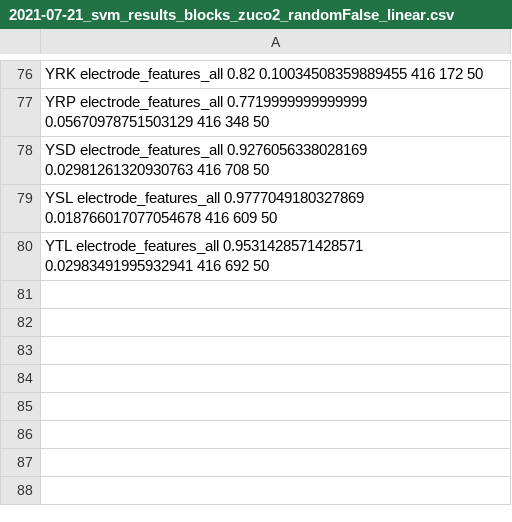
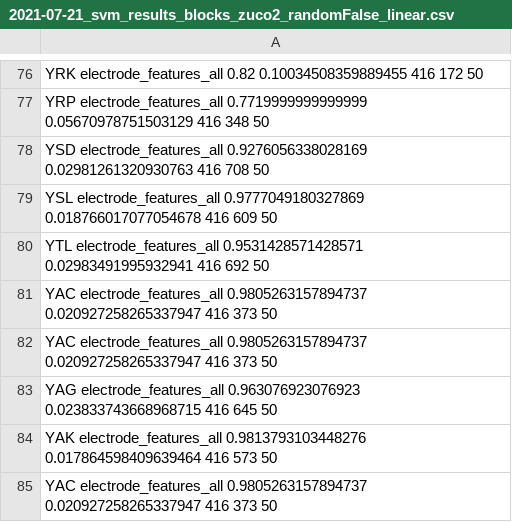
Before and after one commit to norahollenstein/reading-task-classification, a CSV file: sentence-level/results/2021-07-21_svm_results_blocks_zuco2_randomFalse_linear.csv, drawn as a sheet; only a part is shown, gaps mark what is left out; the diff names each change by its address in the sheet, - before the commit and + after, or states it on an @@ line.

```diff
--- a/sentence-level/results/2021-07-21_svm_results_blocks_zuco2_randomFalse_linear.csv
+++ b/sentence-level/results/2021-07-21_svm_results_blocks_zuco2_randomFalse_linear.csv
+row 81: YAC electrode_features_all 0.9805263157894737 0.020927258265337947 416 373 50
+row 82: YAC electrode_features_all 0.9805263157894737 0.020927258265337947 416 373 50
+row 83: YAG electrode_features_all 0.963076923076923 0.023833743668968715 416 645 50
+row 84: YAK electrode_features_all 0.9813793103448276 0.017864598409639464 416 573 50
+row 85: YAC electrode_features_all 0.9805263157894737 0.020927258265337947 416 373 50
```
Also changed, not shown: 20 other files.
